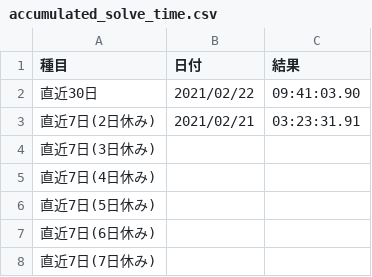
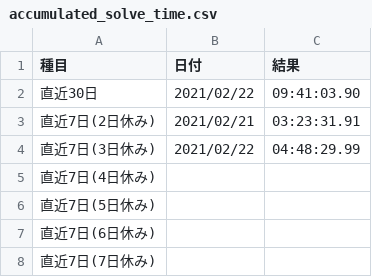
Before and after one commit to sakabar/PB_history, a CSV file: results/accumulated_solve_time.csv, drawn as a sheet.

Commit message:
accumulated solve time (3d/7d off) 04:48:29.99

```diff
--- a/results/accumulated_solve_time.csv
+++ b/results/accumulated_solve_time.csv
@@ -3,3 +3,3 @@
 直近7日(2日休み),2021/02/21,03:23:31.91
-直近7日(3日休み),,
+直近7日(3日休み),2021/02/22,04:48:29.99
 直近7日(4日休み),,
```
